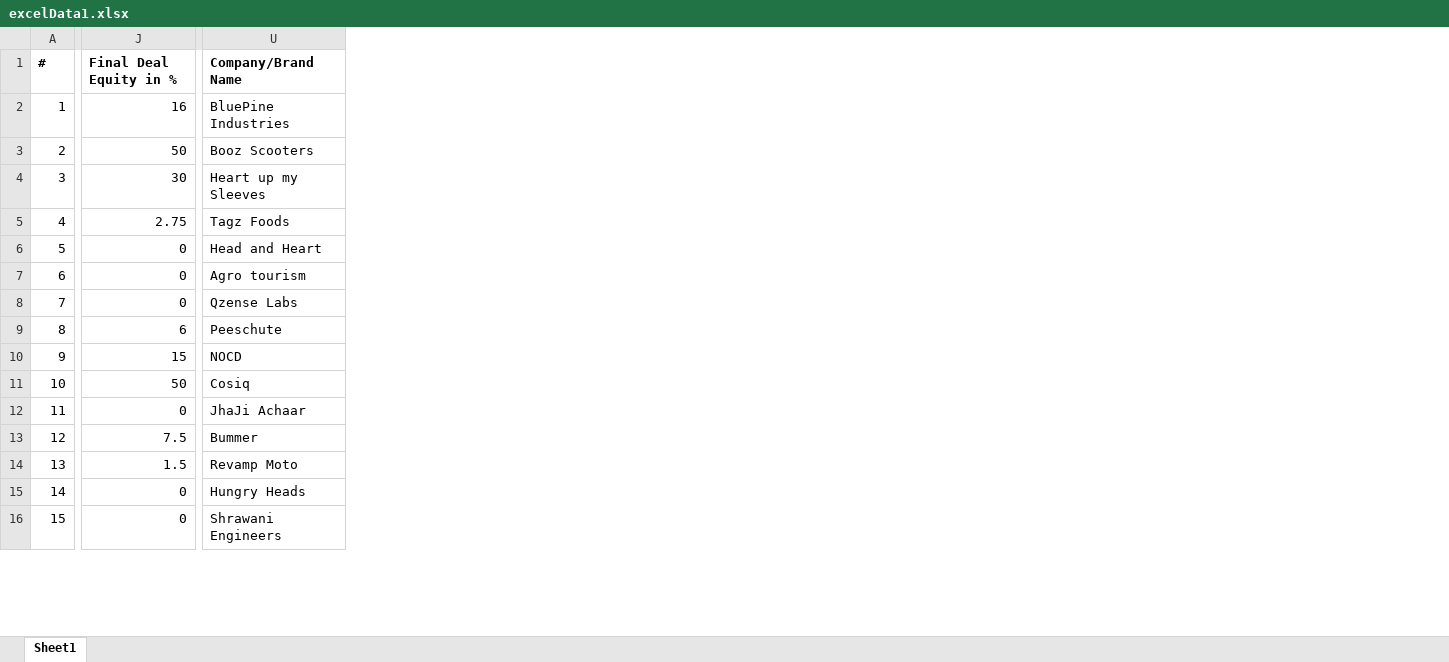
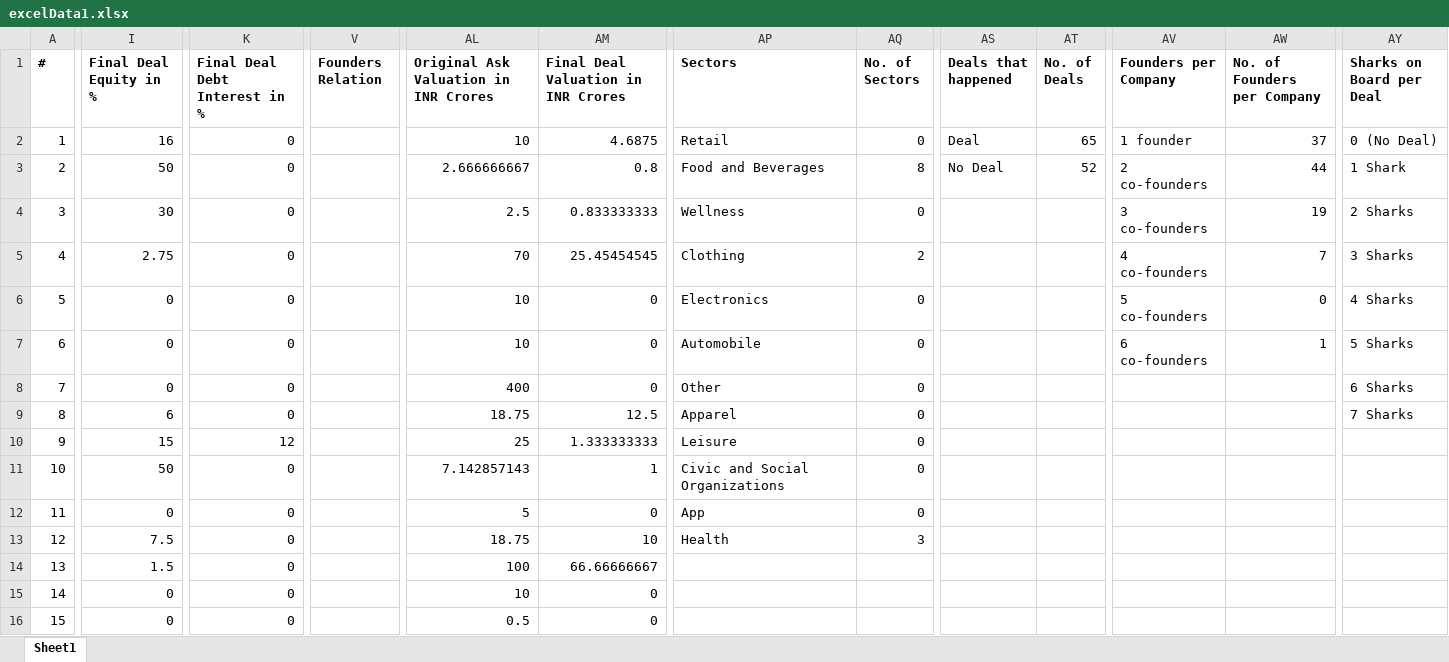
Before and after one commit to belohith/sharktankindia, an Excel workbook: excelData1.xlsx, sheet Sheet1, drawn as a sheet; only a part is shown, gaps mark what is left out; values as stored, in another font and other column widths than the file's, no borders; removed rows and columns are numbered as before the commit, all else as after; the diff covers the shown part only; the diff names each change by its address in the sheet, - before the commit and + after, or states it on an @@ line.

```diff
--- a/excelData1.xlsx (sheet Sheet1)
+++ b/excelData1.xlsx (sheet Sheet1)
+column I (Final Deal Equity in %), rows 2-16: 16 | 50 | 30 | 2.75 | 0 | 0 | 0 | 6 | 15 | 50 | 0 | 7.5 | 1.5 | 0 | 0
-column U (Company/Brand Name), rows 2-16: BluePine Industries | Booz Scooters | Heart up my Sleeves | Tagz Foods | Head and Heart | Agro tourism | Qzense Labs | Peeschute | NOCD | Cosiq | JhaJi Achaar | Bummer | Revamp Moto | Hungry Heads | Shrawani Engineers
+column V (Founders Relation), empty
+column AL, rows 1-16: Original Ask Valuation in INR Crores | 10 | 2.666666667 | 2.5 | 70 | 10 | 10 | 400 | 18.75 | 25 | 7.142857143 | 5 | 18.75 | 100 | 10 | 0.5
+column AM, rows 1-16: Final Deal Valuation in INR Crores | 4.6875 | 0.8 | 0.833333333 | 25.45454545 | 0 | 0 | 0 | 12.5 | 1.333333333 | 1 | 0 | 10 | 66.66666667 | 0 | 0
+column AP (Sectors), rows 2-13: Retail | Food and Beverages | Wellness | Clothing | Electronics | Automobile | Other | Apparel | Leisure | Civic and Social Organizations | App | Health
+column AQ (No. of Sectors), rows 2-13: 0 | 8 | 0 | 2 | 0 | 0 | 0 | 0 | 0 | 0 | 0 | 3
+column AS (Deals that happened), rows 2-3: Deal | No Deal
+column AT (No. of Deals), rows 2-3: 65 | 52
+column AV (Founders per Company), rows 2-7: 1 founder | 2 co-founders | 3 co-founders | 4 co-founders | 5 co-founders | 6 co-founders
+column AW (No. of Founders per Company), rows 2-7: 37 | 44 | 19 | 7 | 0 | 1
+column AY (Sharks on Board per Deal), rows 2-9: 0 (No Deal) | 1 Shark | 2 Sharks | 3 Sharks | 4 Sharks | 5 Sharks | 6 Sharks | 7 Sharks
-K1: Final Deal Equity in %
+K1: Final Deal Debt Interest in %
-K2 (Final Deal Debt Interest in %): 16
+K2 (Final Deal Debt Interest in %): 0
-K3 (Final Deal Debt Interest in %): 50
+K3 (Final Deal Debt Interest in %): 0
-K4 (Final Deal Debt Interest in %): 30
+K4 (Final Deal Debt Interest in %): 0
-K5 (Final Deal Debt Interest in %): 2.75
+K5 (Final Deal Debt Interest in %): 0
-K9 (Final Deal Debt Interest in %): 6
+K9 (Final Deal Debt Interest in %): 0
-K10 (Final Deal Debt Interest in %): 15
+K10 (Final Deal Debt Interest in %): 12
-K11 (Final Deal Debt Interest in %): 50
+K11 (Final Deal Debt Interest in %): 0
-K13 (Final Deal Debt Interest in %): 7.5
+K13 (Final Deal Debt Interest in %): 0
-K14 (Final Deal Debt Interest in %): 1.5
+K14 (Final Deal Debt Interest in %): 0
```
Also changed, not shown: 15 added columns and 57 edited cells elsewhere in this sheet, formulas that keep their value, excelData2.xlsx, 1 other file.
